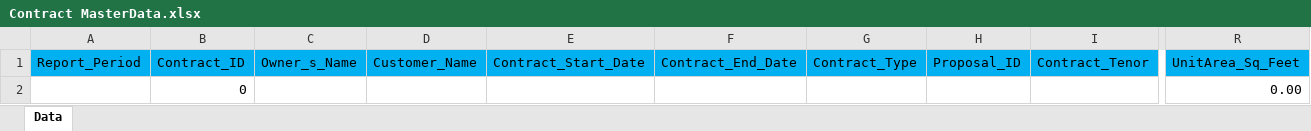
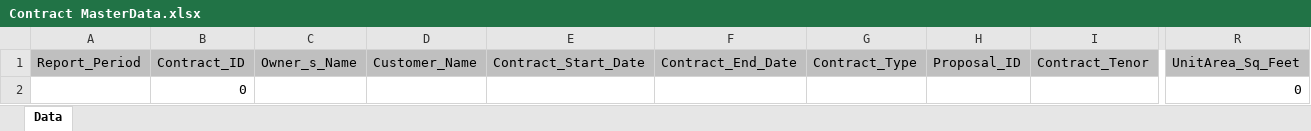
Before and after one commit to Dhara281095/BRE-Property-Management-Dhara, an Excel workbook: Contract MasterData.xlsx, sheet Data, drawn as a sheet; only a part is shown, gaps mark what is left out; values as stored, in another font and other column widths than the file's, no borders; table styles not drawn; the diff covers the shown part only; the diff names each change by its address in the sheet, - before the commit and + after, or states it on an @@ line.

Commit message:
Add one field in contract renewal

```diff
--- a/Contract MasterData.xlsx (sheet Data)
+++ b/Contract MasterData.xlsx (sheet Data)
-A1:R1 fill: #00B0F0
+A1:R1 fill: #BFBFBF
-R2 (UnitArea_Sq_Feet): 0.00
+R2 (UnitArea_Sq_Feet): 0
```
Also changed, not shown: cell formats elsewhere in this sheet, 3 other files.
